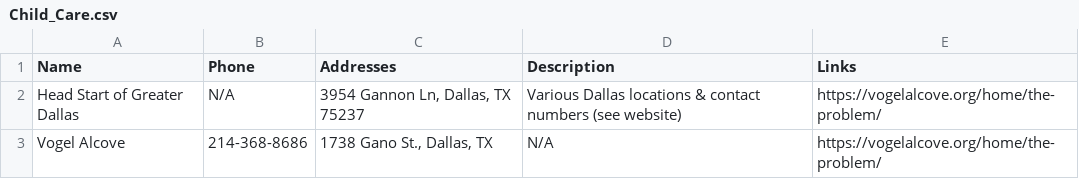
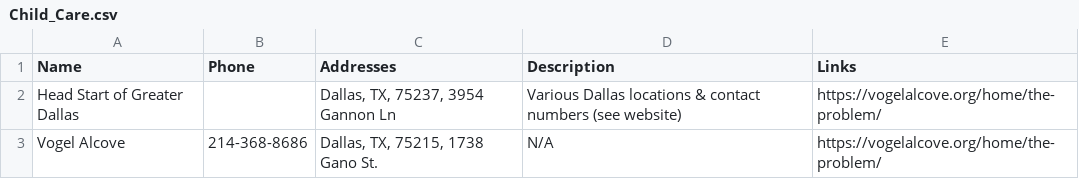
Before and after one commit to UTDallasEPICS/hope-restored, a CSV file: admin/static/client_files/Resources/Child_Care.csv, drawn as a sheet.

```diff
--- a/admin/static/client_files/Resources/Child_Care.csv
+++ b/admin/static/client_files/Resources/Child_Care.csv
@@ -1,3 +1,3 @@
 Name,Phone,Addresses,Description,Links
-Head Start of Greater Dallas,N/A,"3954 Gannon Ln, Dallas, TX 75237",Various Dallas locations & contact numbers (see website),https://vogelalcove.org/home/the-problem/
-Vogel Alcove,214-368-8686,"1738 Gano St., Dallas, TX",N/A,https://vogelalcove.org/home/the-problem/
+Head Start of Greater Dallas,,"Dallas, TX, 75237, 3954 Gannon Ln",Various Dallas locations & contact numbers (see website),https://vogelalcove.org/home/the-problem/
+Vogel Alcove,214-368-8686,"Dallas, TX, 75215, 1738 Gano St.",N/A,https://vogelalcove.org/home/the-problem/
```
Also changed, not shown: admin/static/client_files/Dallas-Area-Shelters-and-Housing-Programs/Shelters and Housing - Dallas Area Shelters.csv, admin/static/client_files/Resources/collin_college.csv.
